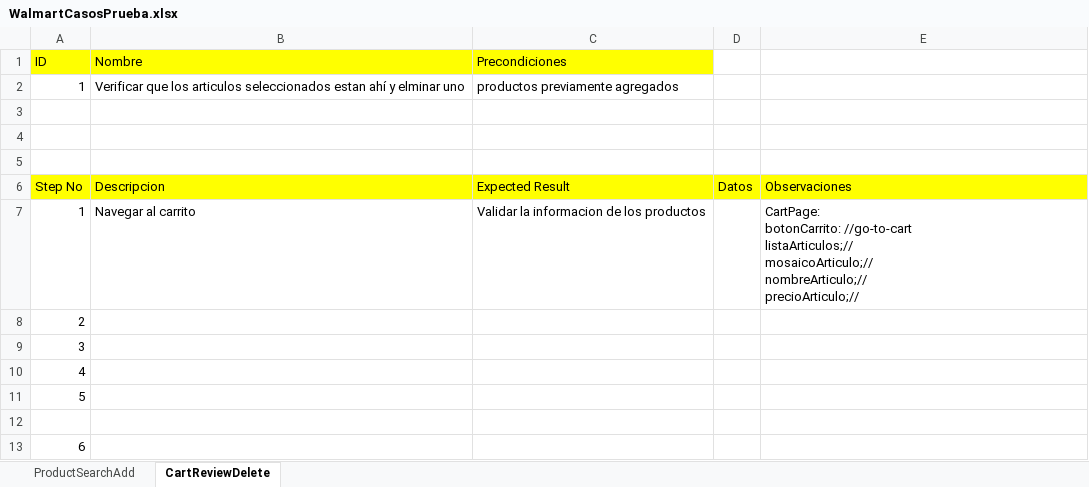
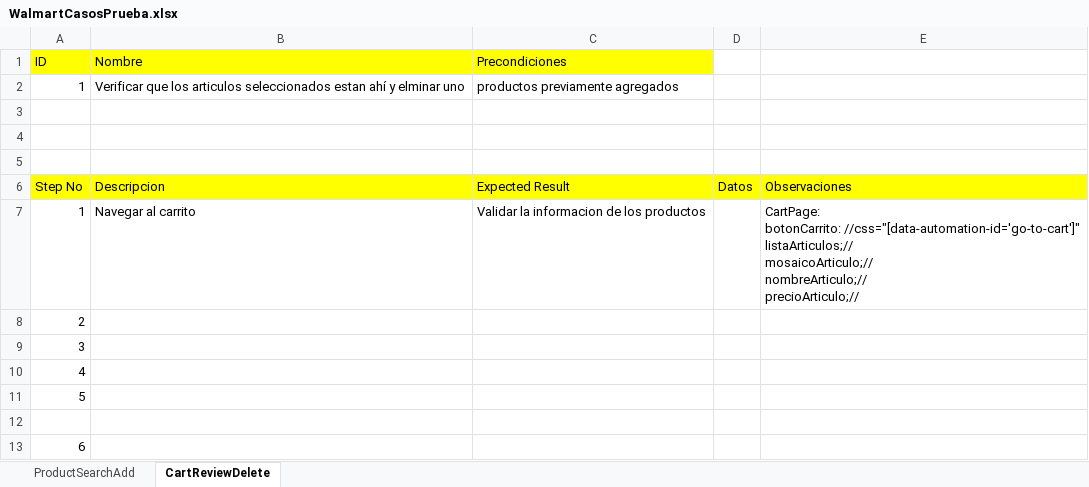
Before and after one commit to karlalopaz/FinalProject, an Excel workbook: WalmartCasosPrueba.xlsx, sheet CartReviewDelete, drawn as a sheet; values as stored, in another font and other column widths than the file's, no borders; ↵ is a line break in a cell; the diff names each change by its address in the sheet, - before the commit and + after, or states it on an @@ line.

```diff
--- a/WalmartCasosPrueba.xlsx (sheet CartReviewDelete)
+++ b/WalmartCasosPrueba.xlsx (sheet CartReviewDelete)
-E7: CartPage: ↵ botonCarrito: //go-to-cart ↵ listaArticulos;// ↵ mosaicoArticulo;//…
+E7: CartPage: ↵ botonCarrito: //css="[data-automation-id='go-to-cart']" ↵ listaArticulos;// ↵ mosaicoArticulo;//…
```
Also changed, not shown: sheet ProductSearchAdd, 18 other files.
